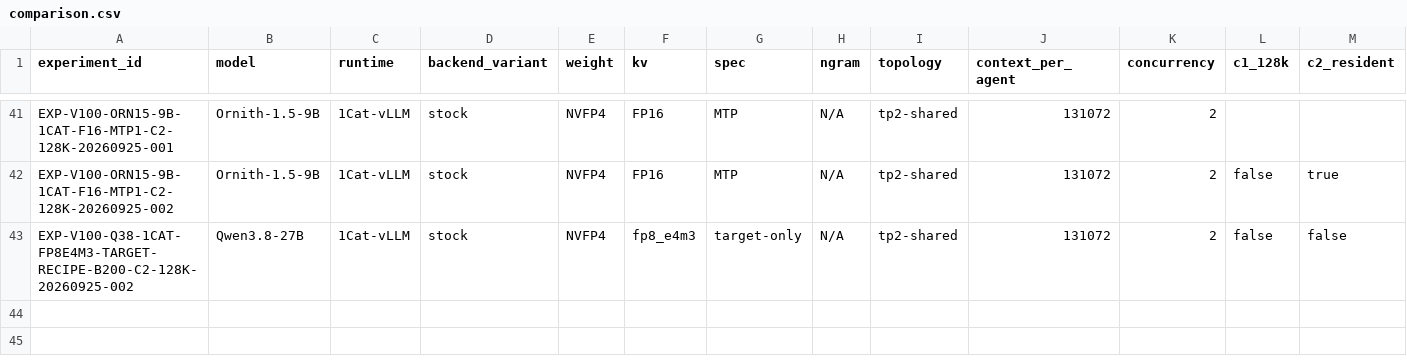
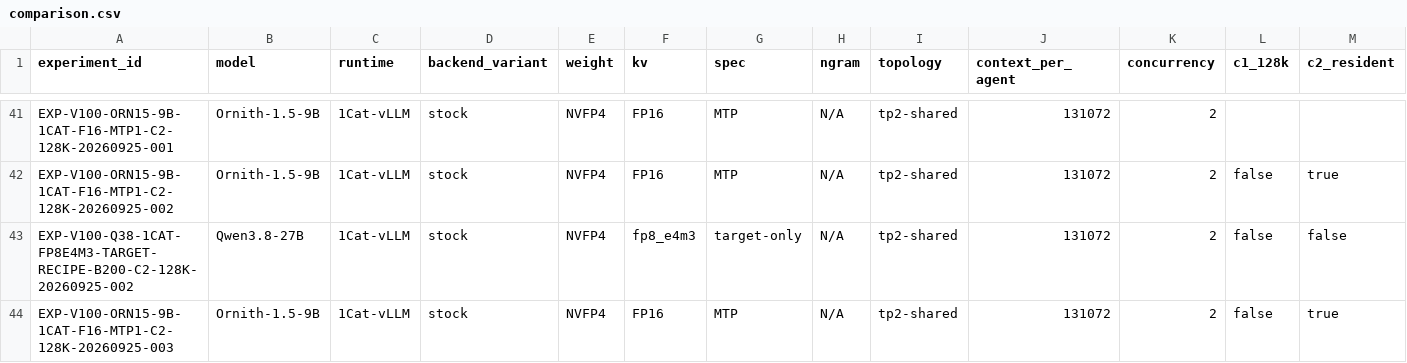
Before and after one commit to loopwhile/v100-llm-test, a CSV file: reports/comparison.csv, drawn as a sheet; only a part is shown, gaps mark what is left out; rows hold the shown columns only; the diff names each change by its address in the sheet, - before the commit and + after, or states it on an @@ line.

```diff
--- a/reports/comparison.csv
+++ b/reports/comparison.csv
+row 44: EXP-V100-ORN15-9B-1CAT-F16-MTP1-C2-128K-20260925-003 | Ornith-1.5-9B | 1Cat-vLLM | stock | NVFP4 | FP16 | MTP | N/A | tp2-shared | 131072 | 2 | false | true
```
Also changed, not shown: results/summary.csv, 30 other files.
